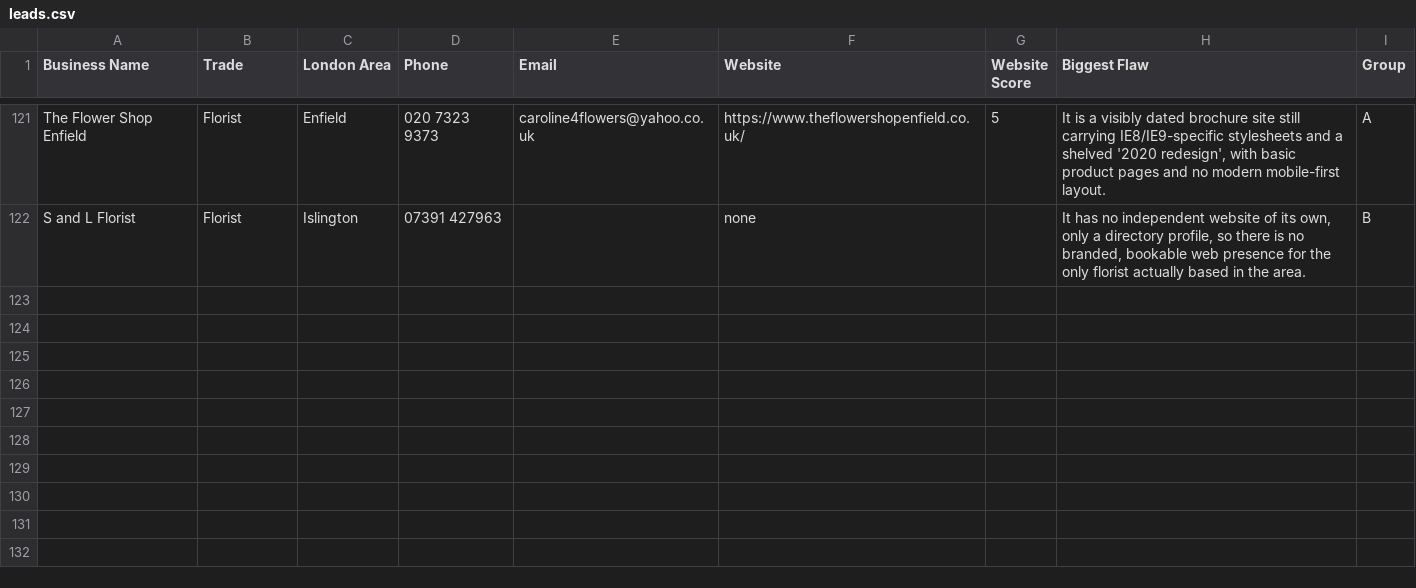
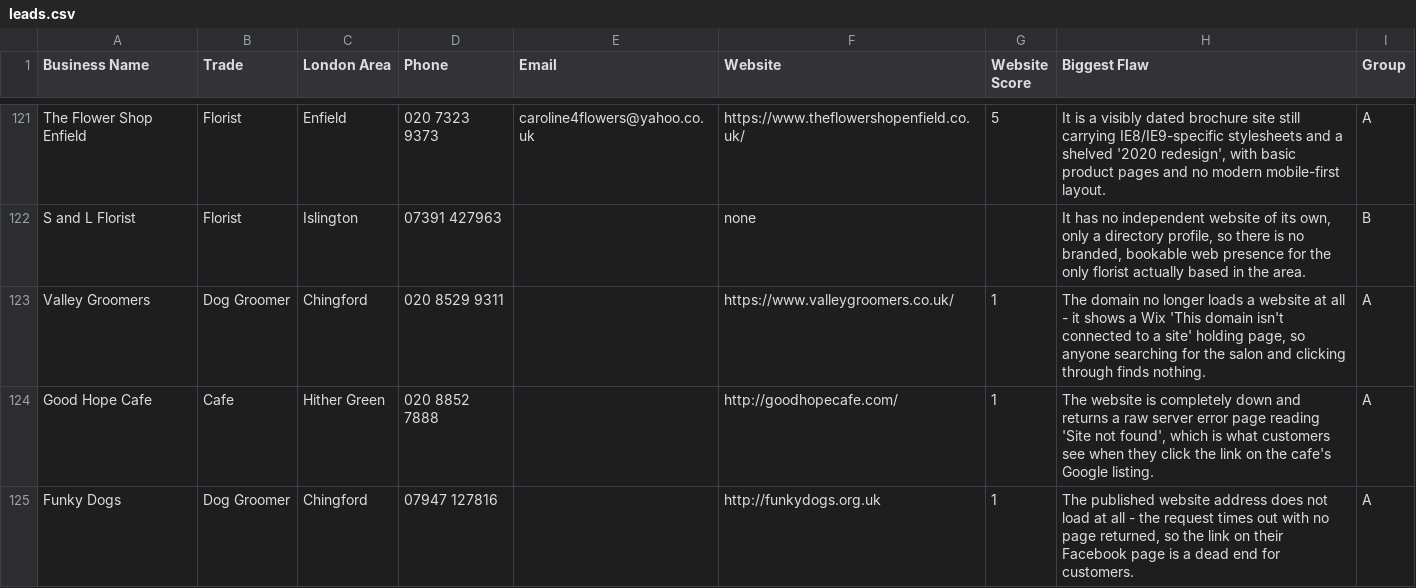
Before and after one commit to jackhuhmate-spec/Claude-code-website-workflow, a CSV file: leads.csv, drawn as a sheet; only a part is shown, gaps mark what is left out.

Commit message:
Add 3 verified leads (dead/broken sites); fix dead tel: links

```diff
--- a/leads.csv
+++ b/leads.csv
@@ -122 +122,4 @@ The Flower Shop Enfield,Florist,Enfield,020 7323 9373,caroline4flowers@yahoo.co.
 S and L Florist,Florist,Islington,07391 427963,,none,,"It has no independent website of its own, only a directory profile, so there is no branded, bookable web presence for the only florist actually based in the area.",B
+Valley Groomers,Dog Groomer,Chingford,020 8529 9311,,https://www.valleygroomers.co.uk/,1,"The domain no longer loads a website at all - it shows a Wix 'This domain isn't connected to a site' holding page, so anyone searching for the salon and clicking through finds nothing.",A
+Good Hope Cafe,Cafe,Hither Green,020 8852 7888,,http://goodhopecafe.com/,1,"The website is completely down and returns a raw server error page reading 'Site not found', which is what customers see when they click the link on the cafe's Google listing.",A
+Funky Dogs,Dog Groomer,Chingford,07947 127816,,http://funkydogs.org.uk,1,"The published website address does not load at all - the request times out with no page returned, so the link on their Facebook page is a dead end for customers.",A
```
